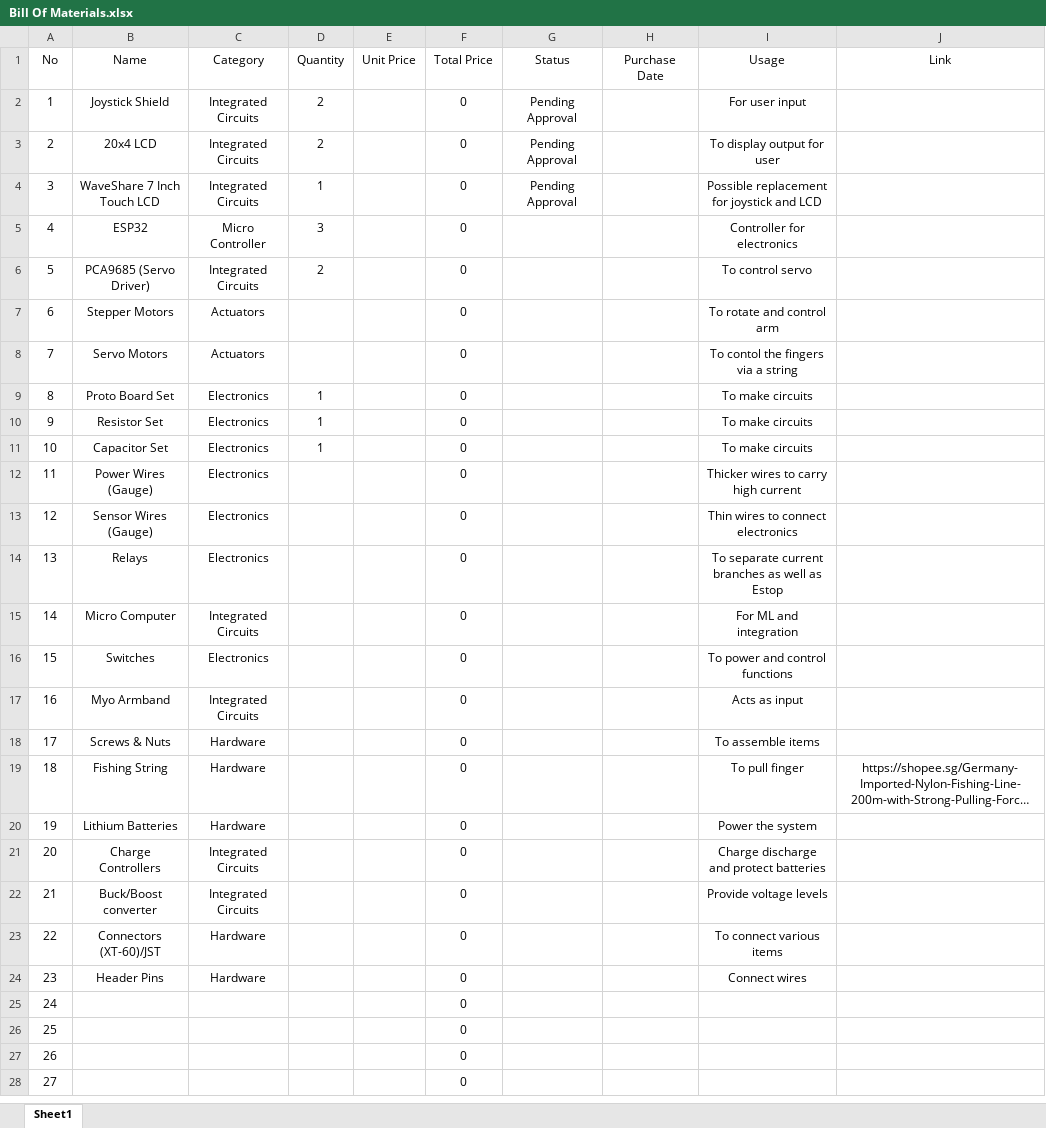
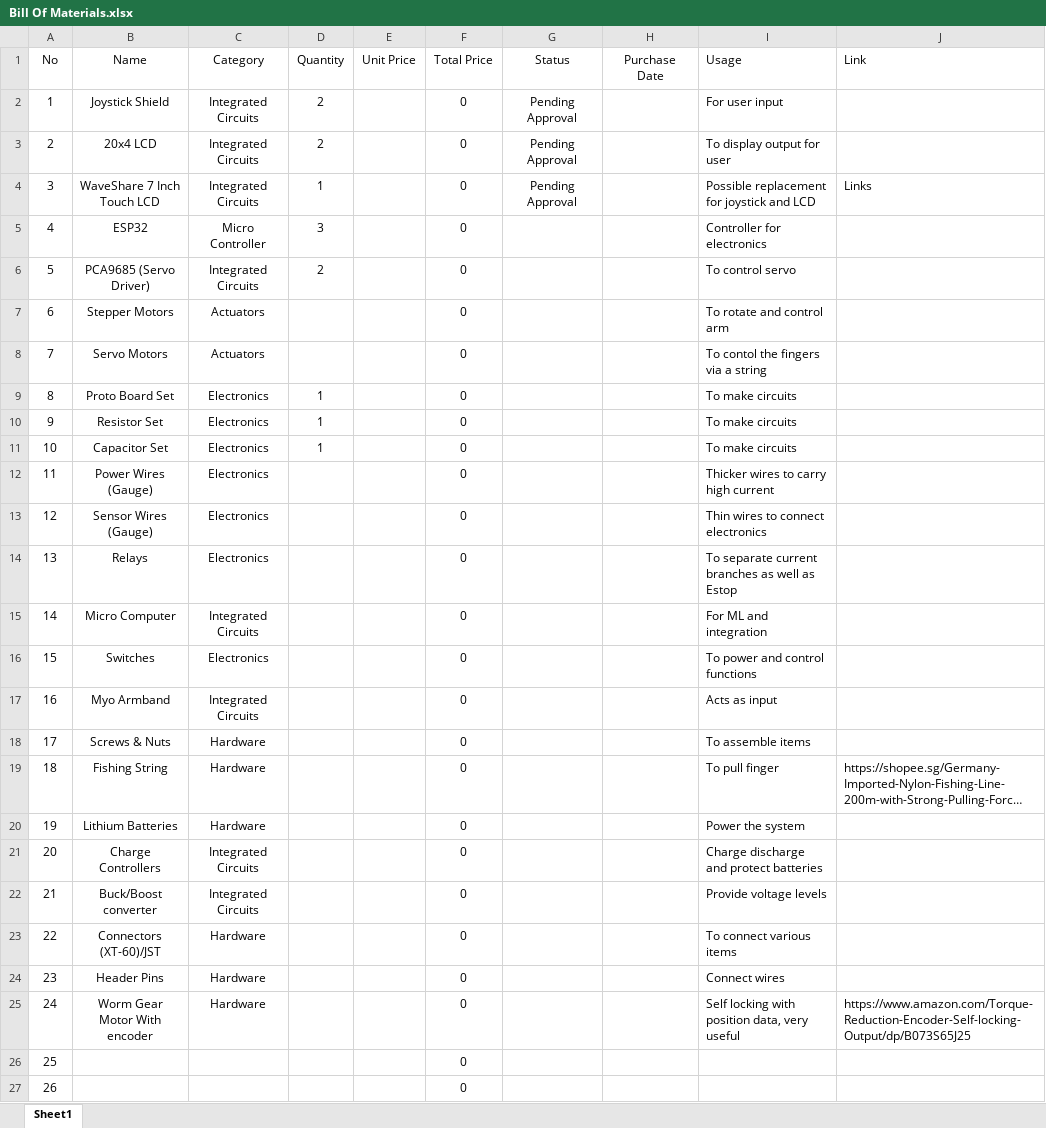
Before and after one commit to Brendoffz/EMGingers-control, an Excel workbook: Excel Files/Bill Of Materials.xlsx, sheet Sheet1, drawn as a sheet; only a part is shown; the shorter side is filled out with more unchanged rows; long unchanged cells end in …; values as stored, in another font and other column widths than the file's, no borders; the diff names each change by its address in the sheet, - before the commit and + after, or states it on an @@ line.

Commit message:
Adding CAD finger files & Updated Excel Sheet

```diff
--- a/Excel Files/Bill Of Materials.xlsx (sheet Sheet1)
+++ b/Excel Files/Bill Of Materials.xlsx (sheet Sheet1)
-I1:J1 alignment: center
+I1:J1 alignment: left
-I2:I18 alignment: center
+I2:I18 alignment: left
-J4 (Link): (empty)
+J4 (Link): Links
-I19:J19 alignment: center
+I19:J19 alignment: left
-I20:I24 alignment: center
+I20:I24 alignment: left
-B25 (Name): (empty)
+B25 (Name): Worm Gear Motor With encoder
-C25 (Category): (empty)
+C25 (Category): Hardware
-I25 (Usage): (empty)
+I25 (Usage): Self locking with position data, very useful
-J25 (Link): (empty)
+J25 (Link): https://www.amazon.com/Torque-Reduction-Encoder-Self-locking-Output/dp/B073S65J25
```
Also changed, not shown: 3 other files.
